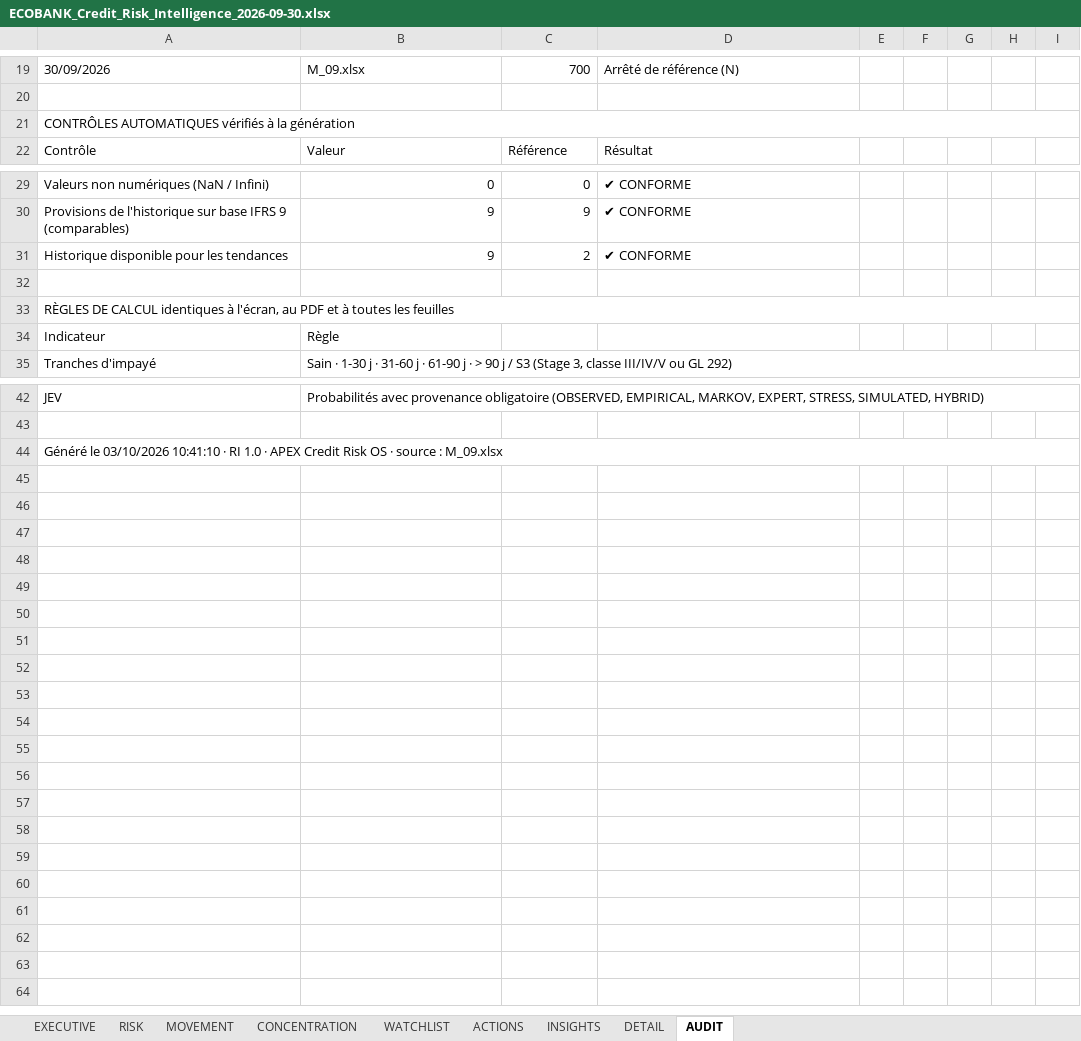
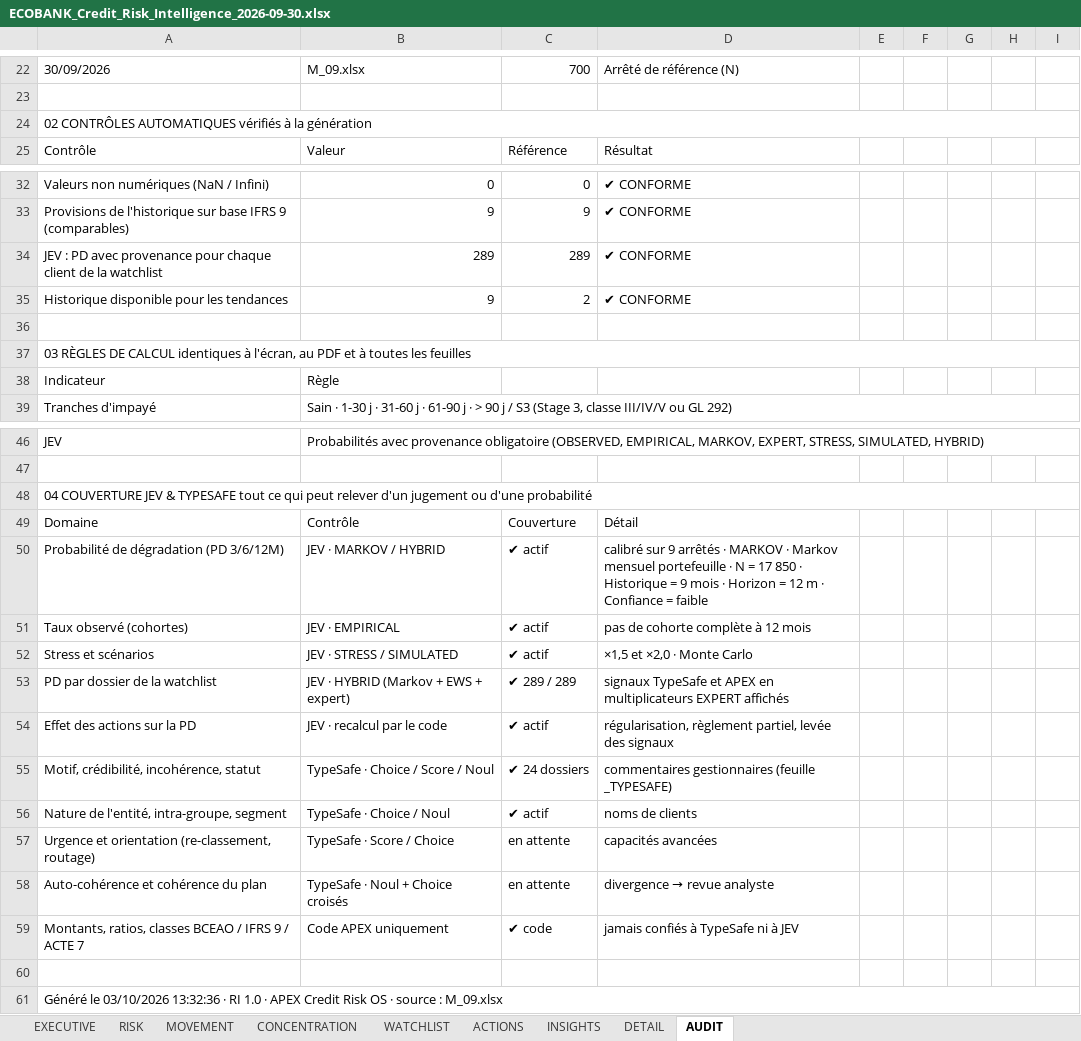
Before and after one commit to ndoyepapamassamba-commits/Add-a-README-file, an Excel workbook: exemples_risk_intelligence/ECOBANK_Credit_Risk_Intelligence_2026-09-30.xlsx, sheet AUDIT, drawn as a sheet; only a part is shown, gaps mark what is left out; values as stored, in another font and other column widths than the file's, no cell formats; addresses are those after the commit; the diff covers the shown part only; the diff names each change by its address in the sheet, - before the commit and + after, or states it on an @@ line.

```diff
--- a/exemples_risk_intelligence/ECOBANK_Credit_Risk_Intelligence_2026-09-30.xlsx (sheet AUDIT)
+++ b/exemples_risk_intelligence/ECOBANK_Credit_Risk_Intelligence_2026-09-30.xlsx (sheet AUDIT)
-A24: CONTRÔLES AUTOMATIQUES…
+A24: 02 CONTRÔLES AUTOMATIQUES…
+row 34: JEV : PD avec provenance pour chaque client de la watchlist | 289 | 289 | ✔ CONFORME
-A37: RÈGLES DE…
+A37: 03 RÈGLES DE…
-A48: Généré le 03/10/2026 10:41:10 · RI 1.0 · APEX Credit Risk OS · source : M_09.xlsx
+A48: 04 COUVERTURE JEV & TYPESAFE tout ce qui peut relever d'un jugement ou d'une probabilité
+row 49: Domaine | Contrôle | Couverture | Détail
+row 50: Probabilité de dégradation (PD 3/6/12M) | JEV · MARKOV / HYBRID | ✔ actif | calibré sur 9 arrêtés · MARKOV · Markov mensuel portefeuille · N = 17 850 · Historique = 9 mois · Horizon = 12 m · Confiance = faible
+row 51: Taux observé (cohortes) | JEV · EMPIRICAL | ✔ actif | pas de cohorte complète à 12 mois
+row 52: Stress et scénarios | JEV · STRESS / SIMULATED | ✔ actif | ×1,5 et ×2,0 · Monte Carlo
+row 53: PD par dossier de la watchlist | JEV · HYBRID (Markov + EWS + expert) | ✔ 289 / 289 | signaux TypeSafe et APEX en multiplicateurs EXPERT affichés
+row 54: Effet des actions sur la PD | JEV · recalcul par le code | ✔ actif | régularisation, règlement partiel, levée des signaux
+row 55: Motif, crédibilité, incohérence, statut | TypeSafe · Choice / Score / Noul | ✔ 24 dossiers | commentaires gestionnaires (feuille _TYPESAFE)
+row 56: Nature de l'entité, intra-groupe, segment | TypeSafe · Choice / Noul | ✔ actif | noms de clients
+row 57: Urgence et orientation (re-classement, routage) | TypeSafe · Score / Choice | en attente | capacités avancées
+row 58: Auto-cohérence et cohérence du plan | TypeSafe · Noul + Choice croisés | en attente | divergence → revue analyste
+row 59: Montants, ratios, classes BCEAO / IFRS 9 / ACTE 7 | Code APEX uniquement | ✔ code | jamais confiés à TypeSafe ni à JEV
+row 60: (empty)
+row 61: Généré le 03/10/2026 13:32:36 · RI 1.0 · APEX Credit Risk OS · source : M_09.xlsx
```
Also changed, not shown: 4 added rows, 1 removed row and 13 edited cells elsewhere in this sheet, sheet ACTIONS, sheet WATCHLIST, sheet MOVEMENT, sheet CONCENTRATION, sheet EXECUTIVE, sheet DETAIL, 2 more sheets, cell formats, charts or pictures, exemples_risk_intelligence/ECOBANK_Action_Plan_2026-09-30.xlsx, exemples_risk_intelligence/ECOBANK_Executive_Report_2026-09-30.xlsx, 18 other files.
